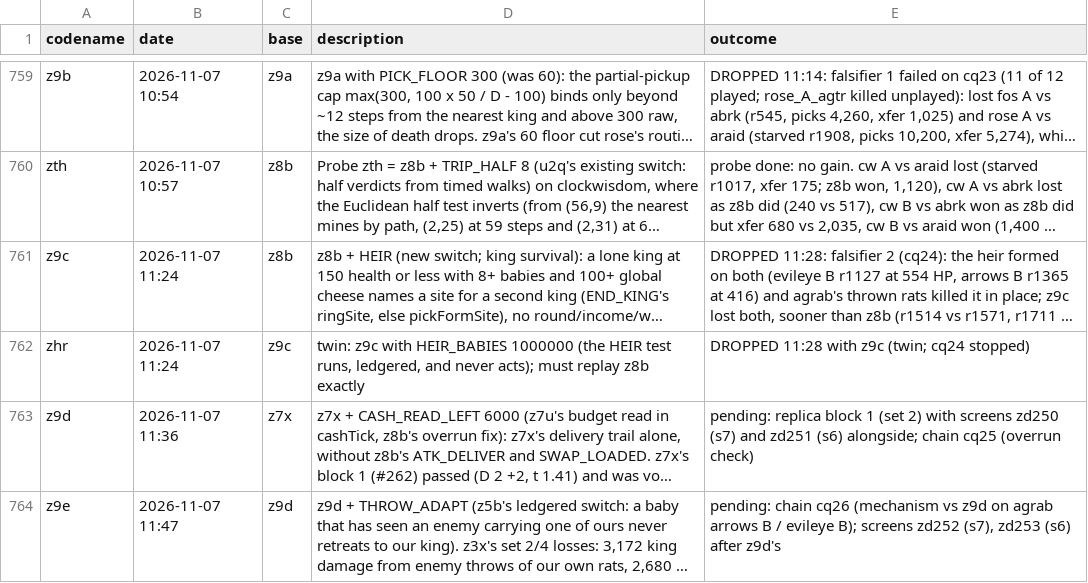
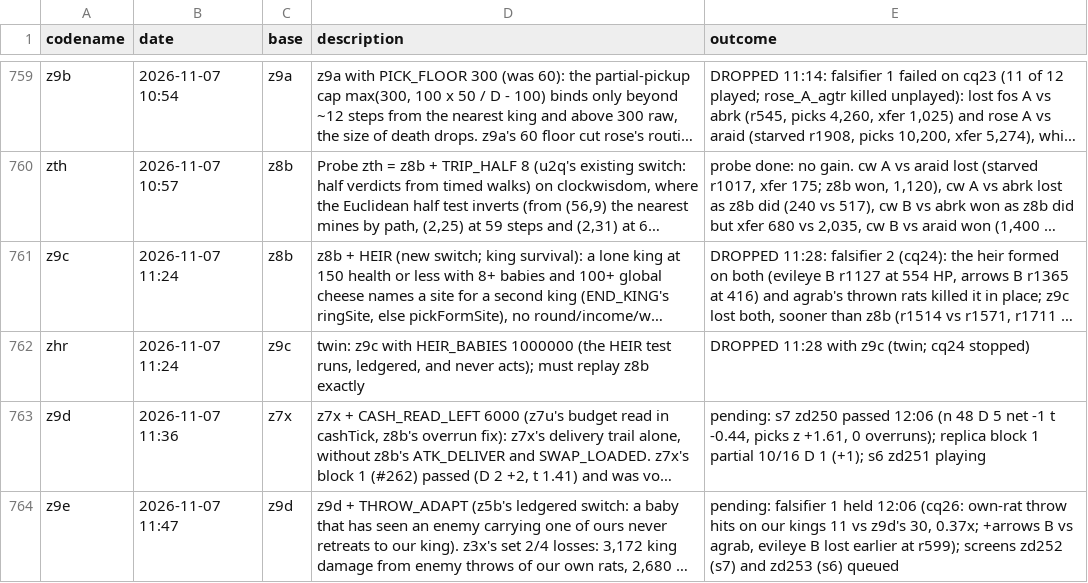
Before and after one commit to terryvanbelle/battlecode26b-vibe, a CSV file: progress/attempts.csv, drawn as a sheet; only a part is shown, gaps mark what is left out; long unchanged cells end in …; the diff names each change by its address in the sheet, - before the commit and + after, or states it on an @@ line.

```diff
--- a/progress/attempts.csv
+++ b/progress/attempts.csv
-E763 (outcome): pending: replica block 1 (set 2) with screens zd250 (s7) and zd251 (s6) alongside; chain cq25 (overrun check)
+E763 (outcome): pending: s7 zd250 passed 12:06 (n 48 D 5 net -1 t -0.44, picks z +1.61, 0 overruns); replica block 1 partial 10/16 D 1 (+1); s6 zd251 playing
-E764 (outcome): pending: chain cq26 (mechanism vs z9d on agrab arrows B / evileye B); screens zd252 (s7), zd253 (s6) after z9d's
+E764 (outcome): pending: falsifier 1 held 12:06 (cq26: own-rat throw hits on our kings 11 vs z9d's 30, 0.37x; +arrows B vs agrab, evileye B lost earlier at r599); screens zd252 (s7) and zd253 (s6) queued
```
Also changed, not shown: 1 other file.
